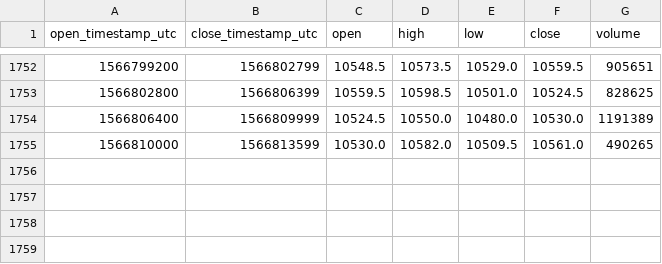
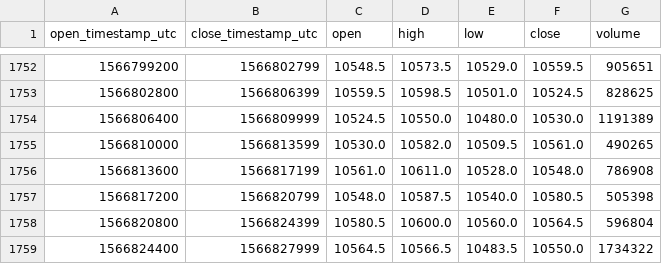
Before and after one commit to cryptobigbro/bitmex-XBTZ19, a CSV file: bitmex-XBTZ19-1h.csv, drawn as a sheet; only a part is shown, gaps mark what is left out.

Commit message:
Update OHLCV data.

```diff
--- a/bitmex-XBTZ19-1h.csv
+++ b/bitmex-XBTZ19-1h.csv
@@ -1755 +1755,5 @@ open_timestamp_utc,close_timestamp_utc,open,high,low,close,volume
 1566810000,1566813599,10530.0,10582.0,10509.5,10561.0,490265
+1566813600,1566817199,10561.0,10611.0,10528.0,10548.0,786908
+1566817200,1566820799,10548.0,10587.5,10540.0,10580.5,505398
+1566820800,1566824399,10580.5,10600.0,10560.0,10564.5,596804
+1566824400,1566827999,10564.5,10566.5,10483.5,10550.0,1734322
```
